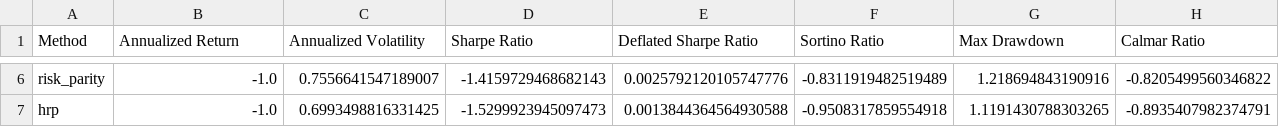
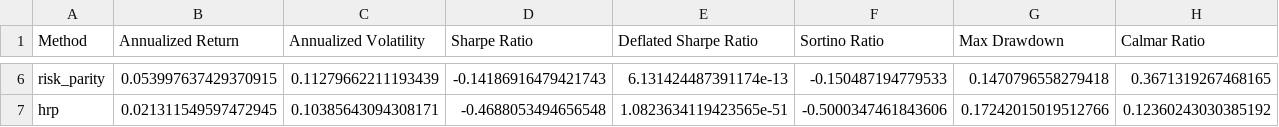
Before and after one commit to Tjay-cmd/jse-top40-portfolio-optimiser, a CSV file: reports/metrics.csv, drawn as a sheet; only a part is shown, gaps mark what is left out; the diff covers the shown part only; the diff names each change by its address in the sheet, - before the commit and + after, or states it on an @@ line.

```diff
--- a/reports/metrics.csv
+++ b/reports/metrics.csv
-B6 (Annualized Return): -1.0
+B6 (Annualized Return): 0.053997637429370915
-C6 (Annualized Volatility): 0.7556641547189007
+C6 (Annualized Volatility): 0.11279662211193439
-D6 (Sharpe Ratio): -1.4159729468682143
+D6 (Sharpe Ratio): -0.14186916479421743
-E6 (Deflated Sharpe Ratio): 0.0025792120105747776
+E6 (Deflated Sharpe Ratio): 6.131424487391174e-13
-F6 (Sortino Ratio): -0.8311919482519489
+F6 (Sortino Ratio): -0.150487194779533
-G6 (Max Drawdown): 1.218694843190916
+G6 (Max Drawdown): 0.1470796558279418
-H6 (Calmar Ratio): -0.8205499560346822
+H6 (Calmar Ratio): 0.3671319267468165
-B7 (Annualized Return): -1.0
+B7 (Annualized Return): 0.021311549597472945
-C7 (Annualized Volatility): 0.6993498816331425
+C7 (Annualized Volatility): 0.10385643094308171
-D7 (Sharpe Ratio): -1.5299923945097473
+D7 (Sharpe Ratio): -0.4688053494656548
-E7 (Deflated Sharpe Ratio): 0.0013844364564930588
+E7 (Deflated Sharpe Ratio): 1.0823634119423565e-51
-F7 (Sortino Ratio): -0.9508317859554918
+F7 (Sortino Ratio): -0.5000347461843606
-G7 (Max Drawdown): 1.1191430788303265
+G7 (Max Drawdown): 0.17242015019512766
-H7 (Calmar Ratio): -0.8935407982374791
+H7 (Calmar Ratio): 0.12360243030385192
```
Also changed, not shown: 1 added row and 91 edited cells elsewhere in this file, reports/cost_sensitivity.csv, 23 other files.
